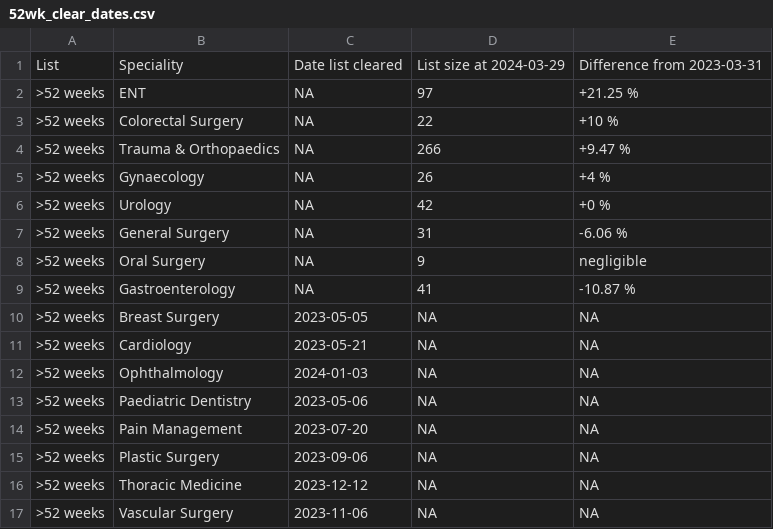
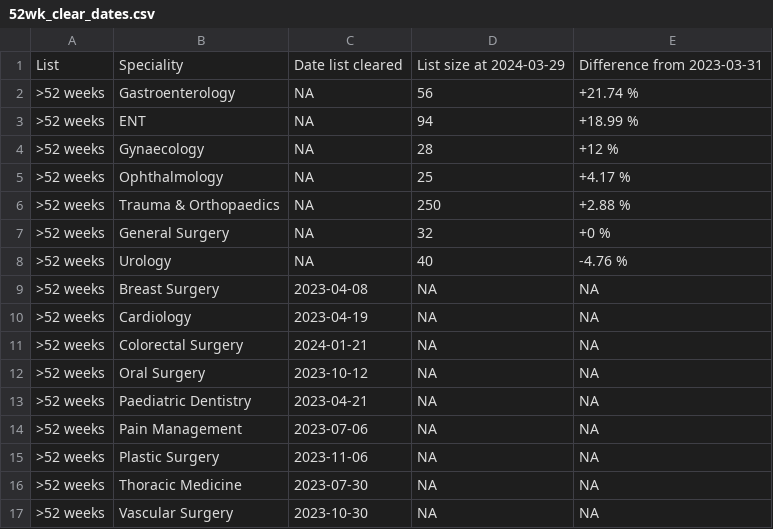
Before and after one commit to TL-Ingram/elec_recovery, a CSV file: csv/clear_date/current/52wk_clear_dates.csv, drawn as a sheet.

```diff
--- a/csv/clear_date/current/52wk_clear_dates.csv
+++ b/csv/clear_date/current/52wk_clear_dates.csv
@@ -1,17 +1,17 @@
 "List","Speciality","Date list cleared","List size at 2024-03-29","Difference from 2023-03-31"
-">52 weeks","ENT",NA,97,"+21.25 %"
-">52 weeks","Colorectal Surgery",NA,22,"+10 %"
-">52 weeks","Trauma & Orthopaedics",NA,266,"+9.47 %"
-">52 weeks","Gynaecology",NA,26,"+4 %"
-">52 weeks","Urology",NA,42,"+0 %"
-">52 weeks","General Surgery",NA,31,"-6.06 %"
-">52 weeks","Oral Surgery",NA,9,"negligible"
-">52 weeks","Gastroenterology",NA,41,"-10.87 %"
-">52 weeks","Breast Surgery",2023-05-05,NA,NA
-">52 weeks","Cardiology",2023-05-21,NA,NA
-">52 weeks","Ophthalmology",2024-01-03,NA,NA
-">52 weeks","Paediatric Dentistry",2023-05-06,NA,NA
-">52 weeks","Pain Management",2023-07-20,NA,NA
-">52 weeks","Plastic Surgery",2023-09-06,NA,NA
-">52 weeks","Thoracic Medicine",2023-12-12,NA,NA
-">52 weeks","Vascular Surgery",2023-11-06,NA,NA
+">52 weeks","Gastroenterology",NA,56,"+21.74 %"
+">52 weeks","ENT",NA,94,"+18.99 %"
+">52 weeks","Gynaecology",NA,28,"+12 %"
+">52 weeks","Ophthalmology",NA,25,"+4.17 %"
+">52 weeks","Trauma & Orthopaedics",NA,250,"+2.88 %"
+">52 weeks","General Surgery",NA,32,"+0 %"
+">52 weeks","Urology",NA,40,"-4.76 %"
+">52 weeks","Breast Surgery",2023-04-08,NA,NA
+">52 weeks","Cardiology",2023-04-19,NA,NA
+">52 weeks","Colorectal Surgery",2024-01-21,NA,NA
+">52 weeks","Oral Surgery",2023-10-12,NA,NA
+">52 weeks","Paediatric Dentistry",2023-04-21,NA,NA
+">52 weeks","Pain Management",2023-07-06,NA,NA
+">52 weeks","Plastic Surgery",2023-11-06,NA,NA
+">52 weeks","Thoracic Medicine",2023-07-30,NA,NA
+">52 weeks","Vascular Surgery",2023-10-30,NA,NA
```
Also changed, not shown: csv/clear_date/current/65wk_clear_dates.csv, 50 other files.
